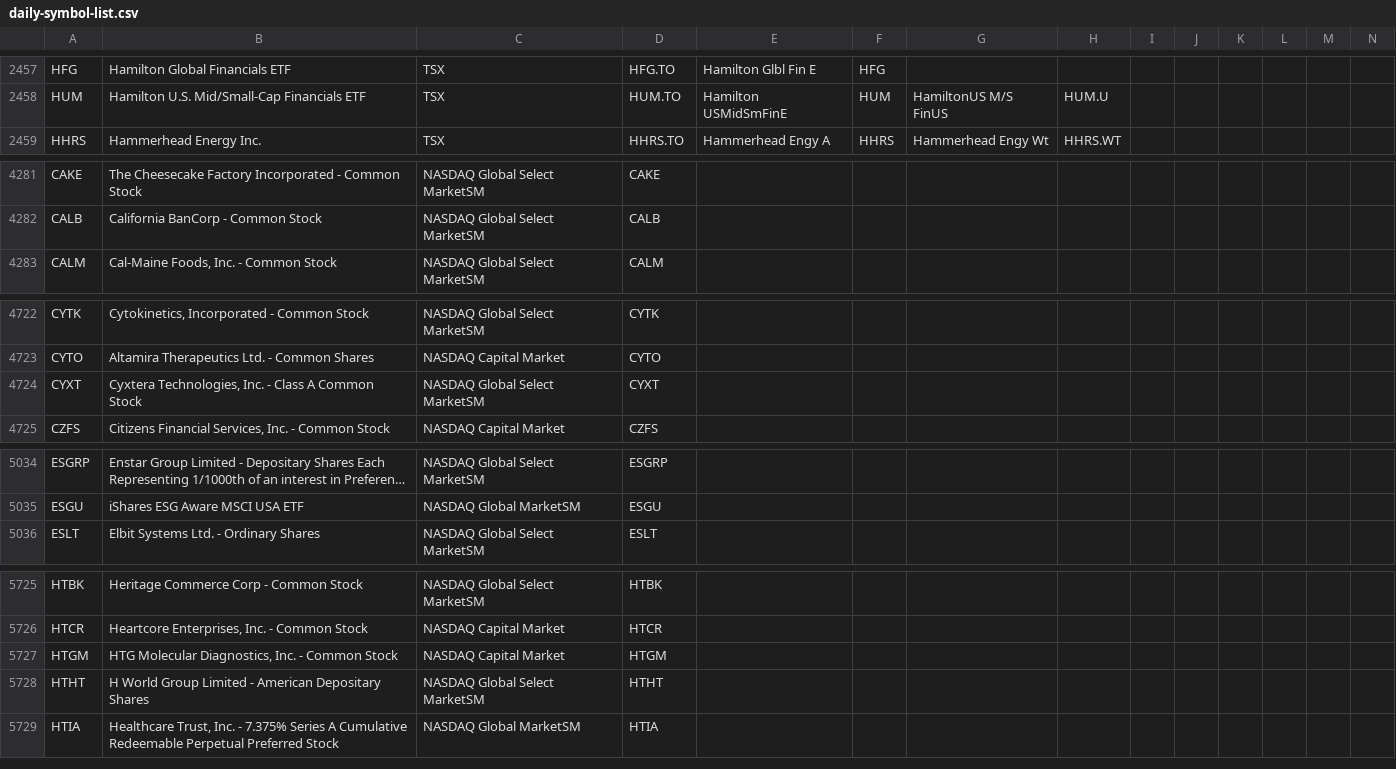
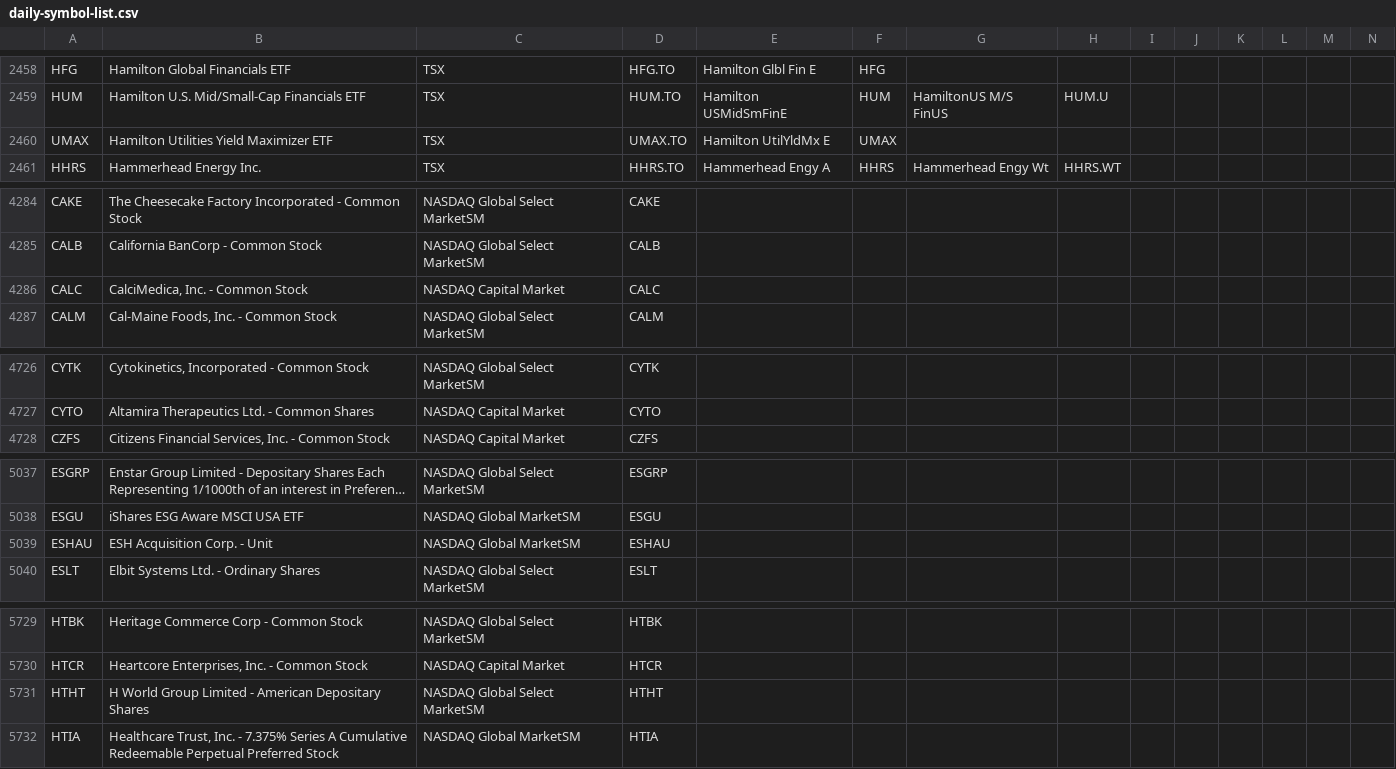
Before and after one commit to jonfriesen/symbol-list, a CSV file: web/static/data/daily-symbol-list.csv, drawn as a sheet; only a part is shown, gaps mark what is left out; long unchanged cells end in …; removed rows and columns are numbered as before the commit, all else as after; rows hold the shown columns only; the diff covers the shown part only; the diff names each change by its address in the sheet, - before the commit and + after, or states it on an @@ line.

```diff
--- a/web/static/data/daily-symbol-list.csv
+++ b/web/static/data/daily-symbol-list.csv
+row 2460: UMAX | Hamilton Utilities Yield Maximizer ETF | TSX | UMAX.TO | Hamilton UtilYldMx E | UMAX
+row 4286: CALC | CalciMedica, Inc. - Common Stock | NASDAQ Capital Market | CALC
-row 4724: CYXT | Cyxtera Technologies, Inc. - Class A Common Stock | NASDAQ Global Select MarketSM | CYXT
+row 5039: ESHAU | ESH Acquisition Corp. - Unit | NASDAQ Global MarketSM | ESHAU
-row 5727: HTGM | HTG Molecular Diagnostics, Inc. - Common Stock | NASDAQ Capital Market | HTGM
```
Also changed, not shown: 4 added rows, 9 removed rows and 24 edited cells elsewhere in this file, web/static/data/daily-crypto-symbol-list.csv, 5 other files.
